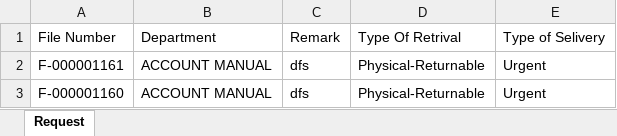
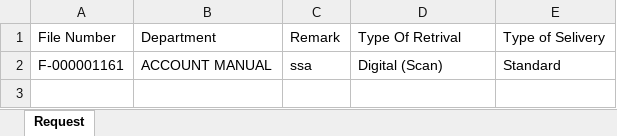
Before and after one commit to Amanilogsolution/DoxAndBoxBackend, an Excel workbook: controller/Excel/request.xlsx, sheet Request, drawn as a sheet; values as stored, in another font and other column widths than the file's, no borders; the diff names each change by its address in the sheet, - before the commit and + after, or states it on an @@ line.

Commit message:
Changes

```diff
--- a/controller/Excel/request.xlsx (sheet Request)
+++ b/controller/Excel/request.xlsx (sheet Request)
-C2: dfs
+C2: ssa
-D2: Physical-Returnable
+D2: Digital (Scan)
-E2: Urgent
+E2: Standard
-row 3: F-000001160 | ACCOUNT MANUAL | dfs | Physical-Returnable | Urgent
```
